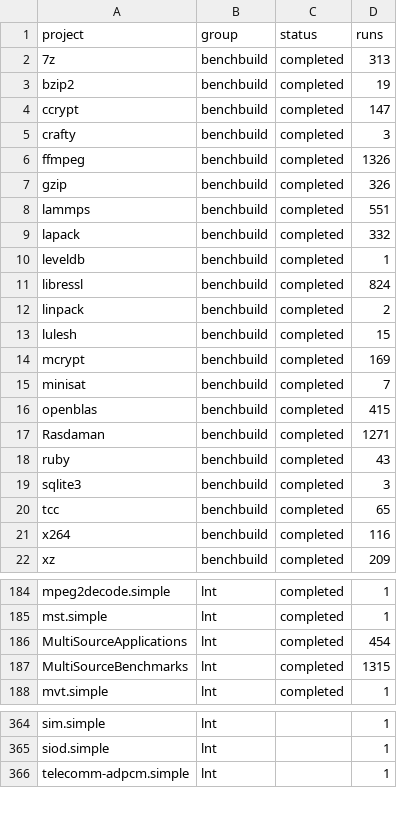
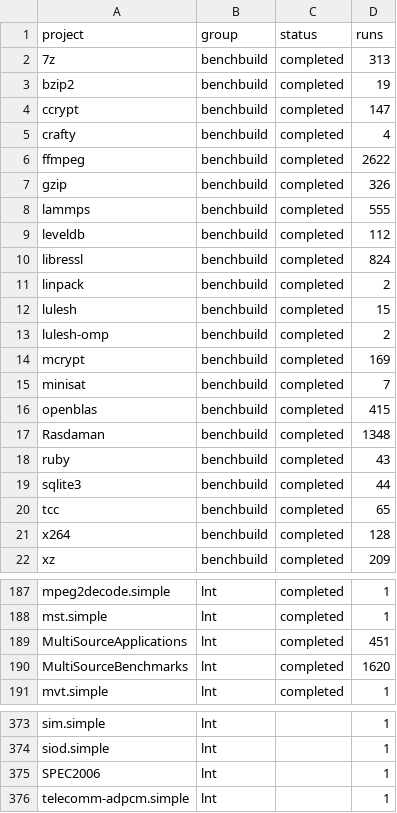
Before and after one commit to TrackerSB/Bachelorarbeit, a CSV file: csv/report_status.csv, drawn as a sheet; only a part is shown, gaps mark what is left out; the diff covers the shown part only.

```diff
--- a/csv/report_status.csv
+++ b/csv/report_status.csv
@@ -4,8 +4,7 @@ bzip2,benchbuild,completed,19
 ccrypt,benchbuild,completed,147
-crafty,benchbuild,completed,3
-ffmpeg,benchbuild,completed,1326
+crafty,benchbuild,completed,4
+ffmpeg,benchbuild,completed,2622
 gzip,benchbuild,completed,326
-lammps,benchbuild,completed,551
-lapack,benchbuild,completed,332
-leveldb,benchbuild,completed,1
+lammps,benchbuild,completed,555
+leveldb,benchbuild,completed,112
 libressl,benchbuild,completed,824
@@ -13,2 +12,3 @@ linpack,benchbuild,completed,2
 lulesh,benchbuild,completed,15
+lulesh-omp,benchbuild,completed,2
 mcrypt,benchbuild,completed,169
@@ -16,7 +16,7 @@ minisat,benchbuild,completed,7
 openblas,benchbuild,completed,415
-Rasdaman,benchbuild,completed,1271
+Rasdaman,benchbuild,completed,1348
 ruby,benchbuild,completed,43
-sqlite3,benchbuild,completed,3
+sqlite3,benchbuild,completed,44
 tcc,benchbuild,completed,65
-x264,benchbuild,completed,116
+x264,benchbuild,completed,128
 xz,benchbuild,completed,209
@@ -185,4 +188,4 @@ mpeg2decode.simple,lnt,completed,1
 mst.simple,lnt,completed,1
-MultiSourceApplications,lnt,completed,454
-MultiSourceBenchmarks,lnt,completed,1315
+MultiSourceApplications,lnt,completed,451
+MultiSourceBenchmarks,lnt,completed,1620
 mvt.simple,lnt,completed,1
@@ -365,2 +374,3 @@ sim.simple,lnt,,1
 siod.simple,lnt,,1
+SPEC2006,lnt,,1
 telecomm-adpcm.simple,lnt,,1
```
Also changed, not shown: 15 added rows, 6 removed rows and 13 edited cells elsewhere in this file, csv/report_ratiosMaxRegions.csv, csv/report_ratiosScops.csv, 6 other files.
